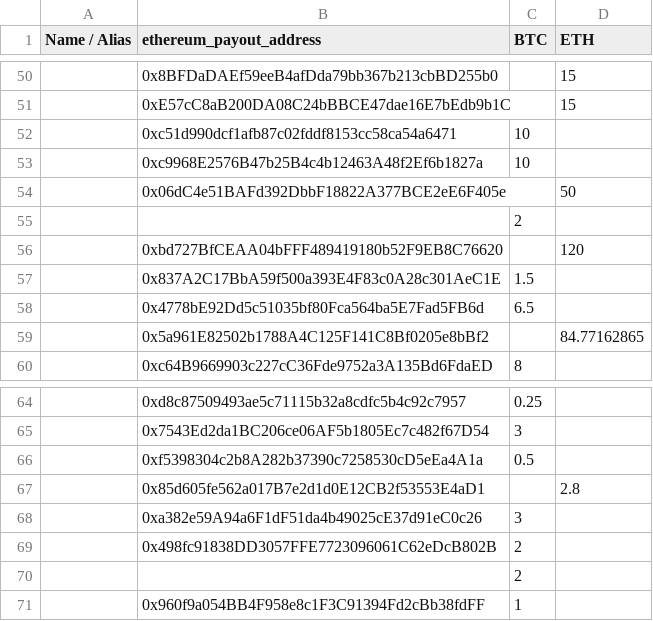
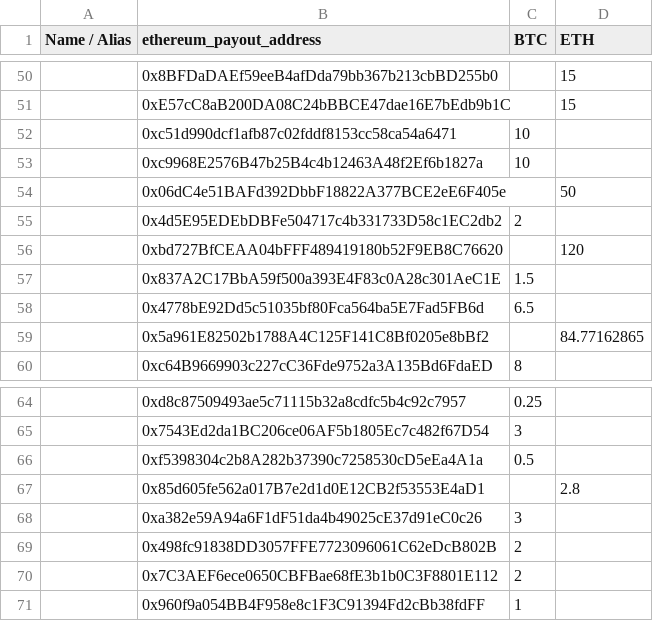
Before and after one commit to dragonchain-inc/public-audit, a CSV file: dragonchain-public-audit-csv/split1.csv, drawn as a sheet; only a part is shown, gaps mark what is left out.

```diff
--- a/dragonchain-public-audit-csv/split1.csv
+++ b/dragonchain-public-audit-csv/split1.csv
@@ -54,3 +54,3 @@ Name / Alias,ethereum_payout_address,BTC,ETH
 ,0x06dC4e51BAFd392DbbF18822A377BCE2eE6F405e, ,50
-,,2,
+,0x4d5E95EDEbDBFe504717c4b331733D58c1EC2db2,2,
 ,0xbd727BfCEAA04bFFF489419180b52F9EB8C76620, ,120
@@ -69,3 +69,3 @@ Name / Alias,ethereum_payout_address,BTC,ETH
 ,0x498fc91838DD3057FFE7723096061C62eDcB802B,2,
-,,2,
+,0x7C3AEF6ece0650CBFBae68fE3b1b0C3F8801E112,2,
 ,0x960f9a054BB4F958e8c1F3C91394Fd2cBb38fdFF,1,
```
Also changed, not shown: dragonchain-public-audit-csv/split2.csv.
